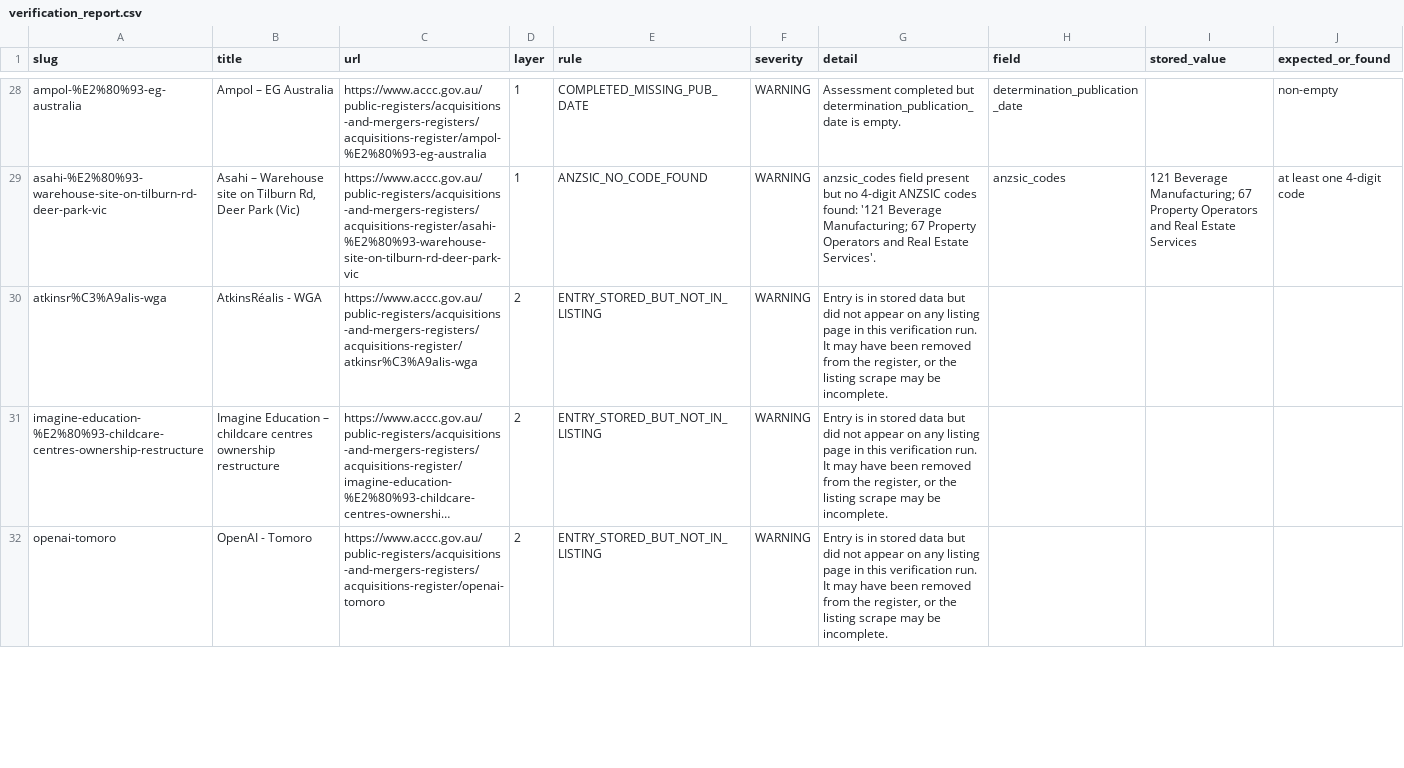
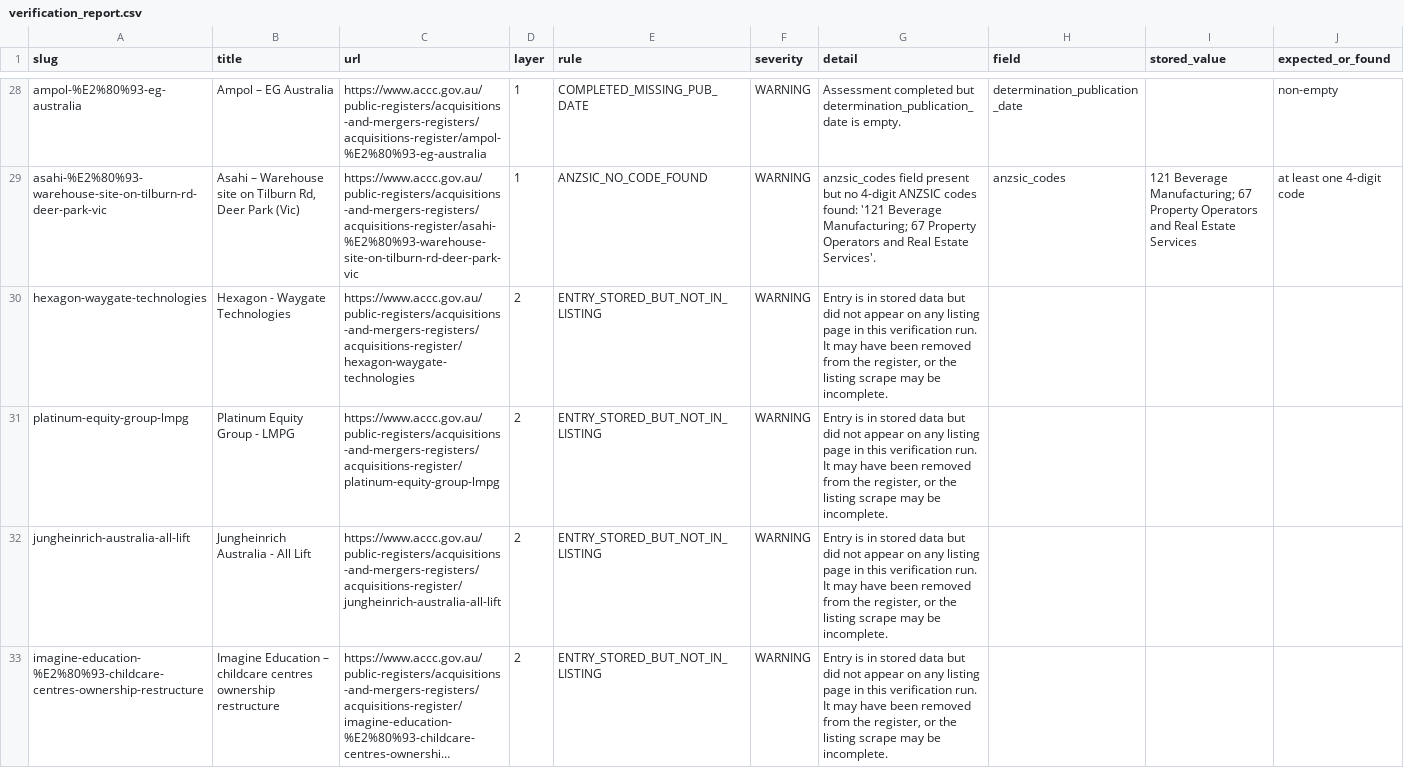
Before and after one commit to Test0112358/notification-check, a CSV file: data/verification_report.csv, drawn as a sheet; only a part is shown, gaps mark what is left out; long unchanged cells end in …; removed rows and columns are numbered as before the commit, all else as after; the diff covers the shown part only; the diff names each change by its address in the sheet, - before the commit and + after, or states it on an @@ line.

```diff
--- a/data/verification_report.csv
+++ b/data/verification_report.csv
@@ row 33 moved to row 30: hexagon-waygate-technologies @@
+row 31: platinum-equity-group-lmpg | Platinum Equity Group - LMPG | https://www.accc.gov.au/public-registers/acquisitions-and-mergers-registers/acquisitions-register/platinum-equity-group-lmpg | 2 | ENTRY_STORED_BUT_NOT_IN_LISTING | WARNING | Entry is in stored data but did not appear on any listing page in this verification run. It may have been removed from the register, or the listing scrape may be incomplete.
-A32 (slug): atkinsr%C3%A9alis-wga
+A32 (slug): jungheinrich-australia-all-lift
-B32 (title): AtkinsRéalis - WGA
+B32 (title): Jungheinrich Australia - All Lift
-C32 (url): https://www.accc.gov.au/public-registers/acquisitions-and-mergers-registers/acquisitions-register/atkinsr%C3%A9alis-wga
+C32 (url): https://www.accc.gov.au/public-registers/acquisitions-and-mergers-registers/acquisitions-register/jungheinrich-australia-all-lift
-row 32: openai-tomoro | OpenAI - Tomoro | https://www.accc.gov.au/public-registers/acquisitions-and-mergers-registers/acquisitions-register/openai-tomoro | 2 | ENTRY_STORED_BUT_NOT_IN_LISTING | WARNING | Entry is in stored data but did not appear on any listing page in this verification run. It may have been removed from the register, or the listing scrape may be incomplete.
```
Also changed, not shown: 3 removed rows and 3 edited cells elsewhere in this file, 2 other files.
